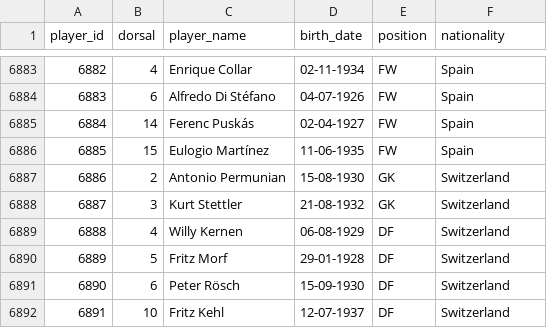
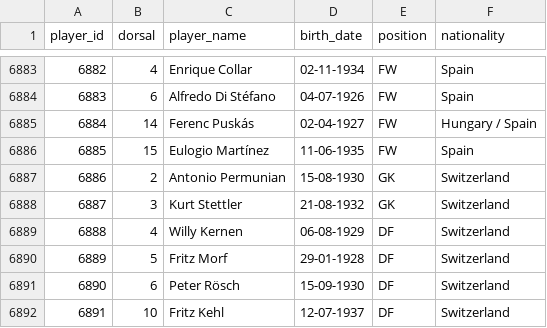
Before and after one commit to rbetis35/mundiales-futbol-datos, a CSV file: WorldCups/players/players.csv, drawn as a sheet; only a part is shown, gaps mark what is left out.

Commit message:
Update players.csv

```diff
--- a/WorldCups/players/players.csv
+++ b/WorldCups/players/players.csv
@@ -6884,3 +6884,3 @@ player_id,dorsal,player_name,birth_date,position,nationality
 6883,6,Alfredo Di Stéfano,04-07-1926,FW,Spain
-6884,14,Ferenc Puskás,02-04-1927,FW,Spain
+6884,14,Ferenc Puskás,02-04-1927,FW,Hungary / Spain
 6885,15,Eulogio Martínez,11-06-1935,FW,Spain
```
